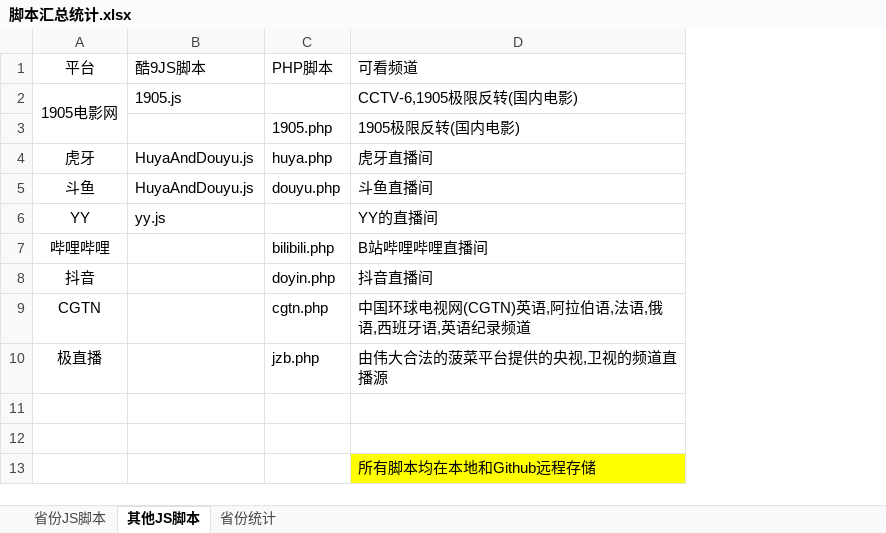
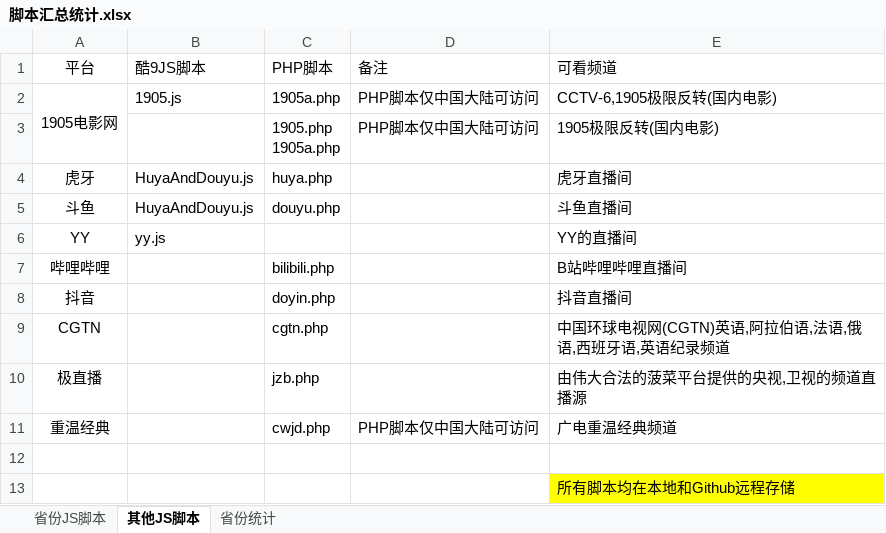
Before and after one commit to Alonso0729/Television, an Excel workbook: 直播源汇总文档/其他文档/脚本汇总统计.xlsx, sheet 其他JS脚本, drawn as a sheet; values as stored, in another font and other column widths than the file's, no borders; ↵ is a line break in a cell; the diff names each change by its address in the sheet, - before the commit and + after, or states it on an @@ line.

```diff
--- a/直播源汇总文档/其他文档/脚本汇总统计.xlsx (sheet 其他JS脚本)
+++ b/直播源汇总文档/其他文档/脚本汇总统计.xlsx (sheet 其他JS脚本)
+column D (备注), rows 2-11: PHP脚本仅中国大陆可访问 | PHP脚本仅中国大陆可访问 |  |  |  |  |  |  |  | PHP脚本仅中国大陆可访问
-C2 (PHP脚本): (empty)
+C2 (PHP脚本): 1905a.php
-C3 (PHP脚本): 1905.php
+C3 (PHP脚本): 1905.php ↵ 1905a.php
-row 11: (empty)
+row 11: 重温经典 |  | cwjd.php | PHP脚本仅中国大陆可访问 | 广电重温经典频道
```
Also changed, not shown: sheet 省份JS脚本, 直播源汇总文档/其他文档/常看频道直播源统计.xlsx, 3 other files.
